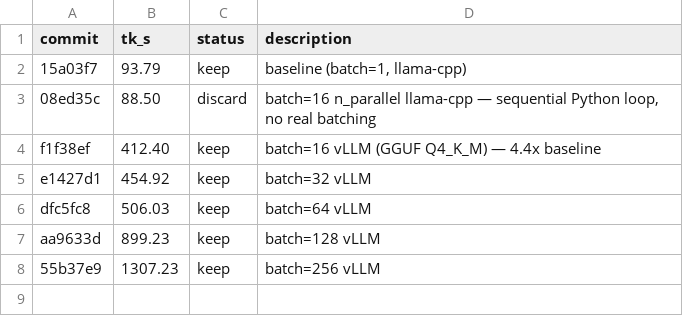
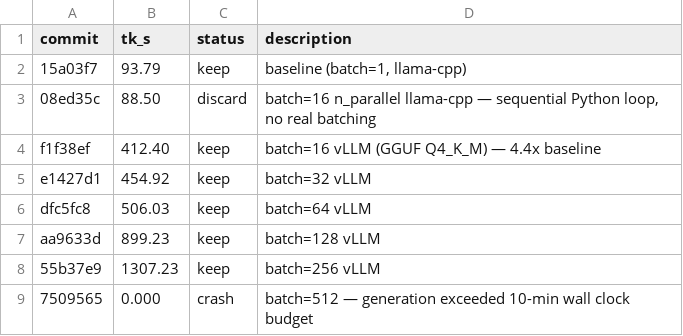
Before and after one commit to dt-lindberg/llm-turbo, a TSV file: src/outputs/mar16.tsv, drawn as a sheet; the diff names each change by its address in the sheet, - before the commit and + after, or states it on an @@ line.

```diff
--- a/src/outputs/mar16.tsv
+++ b/src/outputs/mar16.tsv
+row 9: 7509565 | 0.000 | crash | batch=512 — generation exceeded 10-min wall clock budget
```
Also changed, not shown: 1 other file.
